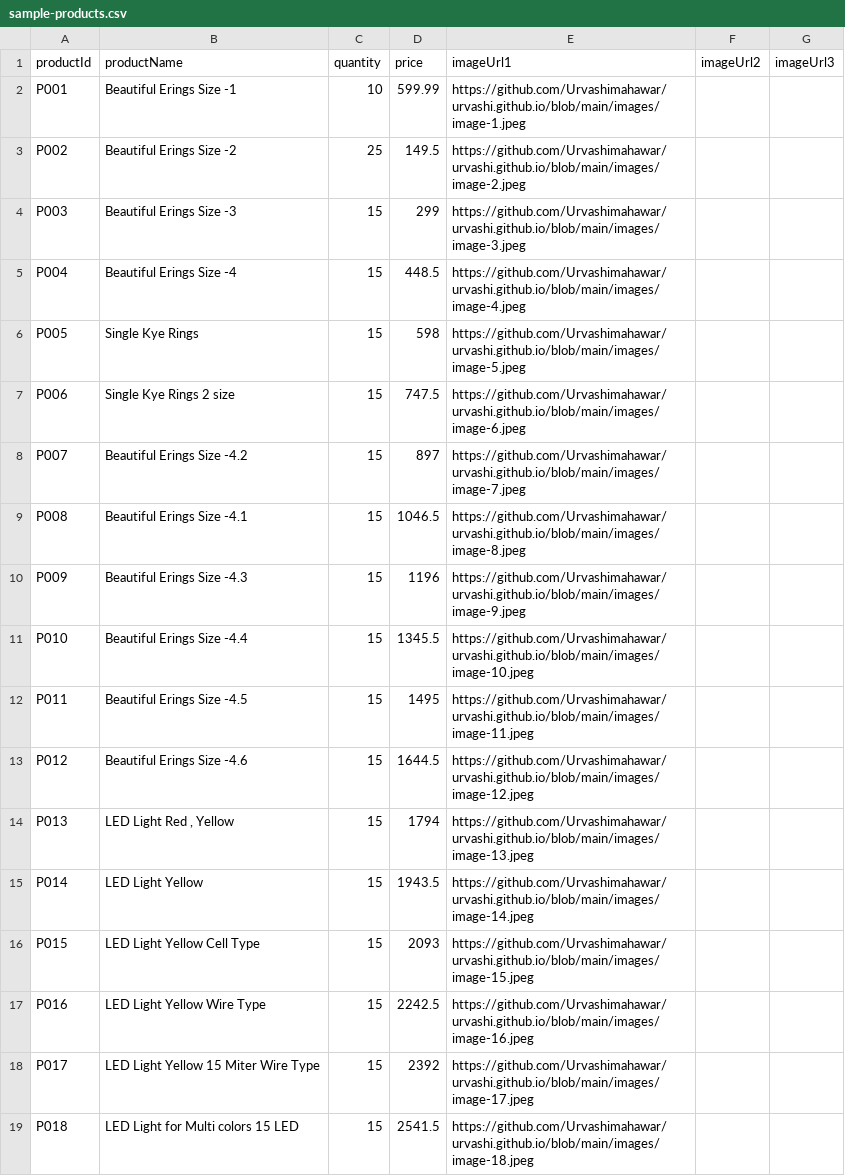
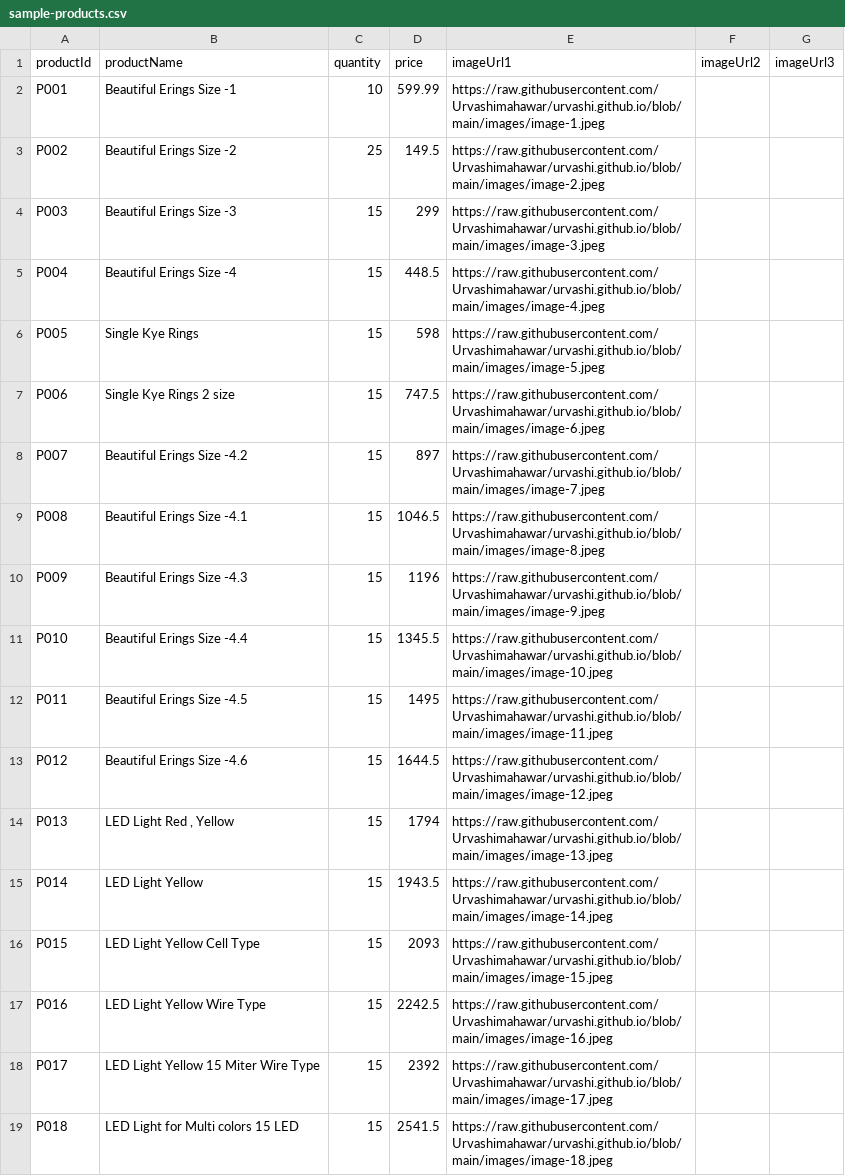
Before and after one commit to Urvashimahawar/urvashi.github.io, a CSV file: images/sample-products.csv, drawn as a sheet.

Commit message:
sample-products.csv

```diff
--- a/images/sample-products.csv
+++ b/images/sample-products.csv
@@ -1,19 +1,19 @@
 productId,productName,quantity,price,imageUrl1,imageUrl2,imageUrl3
-P001,Beautiful Erings Size -1,10,599.99,https://github.com/Urvashimahawar/urvashi.github.io/blob/main/images/image-1.jpeg,,
-P002,Beautiful Erings Size -2,25,149.5,https://github.com/Urvashimahawar/urvashi.github.io/blob/main/images/image-2.jpeg,,
-P003,Beautiful Erings Size -3,15,299,https://github.com/Urvashimahawar/urvashi.github.io/blob/main/images/image-3.jpeg,,
-P004,Beautiful Erings Size -4,15,448.5,https://github.com/Urvashimahawar/urvashi.github.io/blob/main/images/image-4.jpeg,,
-P005,Single Kye Rings,15,598,https://github.com/Urvashimahawar/urvashi.github.io/blob/main/images/image-5.jpeg,,
-P006,Single Kye Rings 2 size,15,747.5,https://github.com/Urvashimahawar/urvashi.github.io/blob/main/images/image-6.jpeg,,
-P007,Beautiful Erings Size -4.2,15,897,https://github.com/Urvashimahawar/urvashi.github.io/blob/main/images/image-7.jpeg,,
-P008,Beautiful Erings Size -4.1,15,1046.5,https://github.com/Urvashimahawar/urvashi.github.io/blob/main/images/image-8.jpeg,,
-P009,Beautiful Erings Size -4.3,15,1196,https://github.com/Urvashimahawar/urvashi.github.io/blob/main/images/image-9.jpeg,,
-P010,Beautiful Erings Size -4.4,15,1345.5,https://github.com/Urvashimahawar/urvashi.github.io/blob/main/images/image-10.jpeg,,
-P011,Beautiful Erings Size -4.5,15,1495,https://github.com/Urvashimahawar/urvashi.github.io/blob/main/images/image-11.jpeg,,
-P012,Beautiful Erings Size -4.6,15,1644.5,https://github.com/Urvashimahawar/urvashi.github.io/blob/main/images/image-12.jpeg,,
-P013,"LED Light Red , Yellow",15,1794,https://github.com/Urvashimahawar/urvashi.github.io/blob/main/images/image-13.jpeg,,
-P014,LED Light Yellow,15,1943.5,https://github.com/Urvashimahawar/urvashi.github.io/blob/main/images/image-14.jpeg,,
-P015,LED Light Yellow Cell Type,15,2093,https://github.com/Urvashimahawar/urvashi.github.io/blob/main/images/image-15.jpeg,,
-P016,LED Light Yellow Wire Type,15,2242.5,https://github.com/Urvashimahawar/urvashi.github.io/blob/main/images/image-16.jpeg,,
-P017,LED Light Yellow 15 Miter Wire Type,15,2392,https://github.com/Urvashimahawar/urvashi.github.io/blob/main/images/image-17.jpeg,,
-P018,LED Light for Multi colors 15 LED,15,2541.5,https://github.com/Urvashimahawar/urvashi.github.io/blob/main/images/image-18.jpeg,,
+P001,Beautiful Erings Size -1,10,599.99,https://raw.githubusercontent.com/Urvashimahawar/urvashi.github.io/blob/main/images/image-1.jpeg,,
+P002,Beautiful Erings Size -2,25,149.5,https://raw.githubusercontent.com/Urvashimahawar/urvashi.github.io/blob/main/images/image-2.jpeg,,
+P003,Beautiful Erings Size -3,15,299,https://raw.githubusercontent.com/Urvashimahawar/urvashi.github.io/blob/main/images/image-3.jpeg,,
+P004,Beautiful Erings Size -4,15,448.5,https://raw.githubusercontent.com/Urvashimahawar/urvashi.github.io/blob/main/images/image-4.jpeg,,
+P005,Single Kye Rings,15,598,https://raw.githubusercontent.com/Urvashimahawar/urvashi.github.io/blob/main/images/image-5.jpeg,,
+P006,Single Kye Rings 2 size,15,747.5,https://raw.githubusercontent.com/Urvashimahawar/urvashi.github.io/blob/main/images/image-6.jpeg,,
+P007,Beautiful Erings Size -4.2,15,897,https://raw.githubusercontent.com/Urvashimahawar/urvashi.github.io/blob/main/images/image-7.jpeg,,
+P008,Beautiful Erings Size -4.1,15,1046.5,https://raw.githubusercontent.com/Urvashimahawar/urvashi.github.io/blob/main/images/image-8.jpeg,,
+P009,Beautiful Erings Size -4.3,15,1196,https://raw.githubusercontent.com/Urvashimahawar/urvashi.github.io/blob/main/images/image-9.jpeg,,
+P010,Beautiful Erings Size -4.4,15,1345.5,https://raw.githubusercontent.com/Urvashimahawar/urvashi.github.io/blob/main/images/image-10.jpeg,,
+P011,Beautiful Erings Size -4.5,15,1495,https://raw.githubusercontent.com/Urvashimahawar/urvashi.github.io/blob/main/images/image-11.jpeg,,
+P012,Beautiful Erings Size -4.6,15,1644.5,https://raw.githubusercontent.com/Urvashimahawar/urvashi.github.io/blob/main/images/image-12.jpeg,,
+P013,"LED Light Red , Yellow",15,1794,https://raw.githubusercontent.com/Urvashimahawar/urvashi.github.io/blob/main/images/image-13.jpeg,,
+P014,LED Light Yellow,15,1943.5,https://raw.githubusercontent.com/Urvashimahawar/urvashi.github.io/blob/main/images/image-14.jpeg,,
+P015,LED Light Yellow Cell Type,15,2093,https://raw.githubusercontent.com/Urvashimahawar/urvashi.github.io/blob/main/images/image-15.jpeg,,
+P016,LED Light Yellow Wire Type,15,2242.5,https://raw.githubusercontent.com/Urvashimahawar/urvashi.github.io/blob/main/images/image-16.jpeg,,
+P017,LED Light Yellow 15 Miter Wire Type,15,2392,https://raw.githubusercontent.com/Urvashimahawar/urvashi.github.io/blob/main/images/image-17.jpeg,,
+P018,LED Light for Multi colors 15 LED,15,2541.5,https://raw.githubusercontent.com/Urvashimahawar/urvashi.github.io/blob/main/images/image-18.jpeg,,
```
